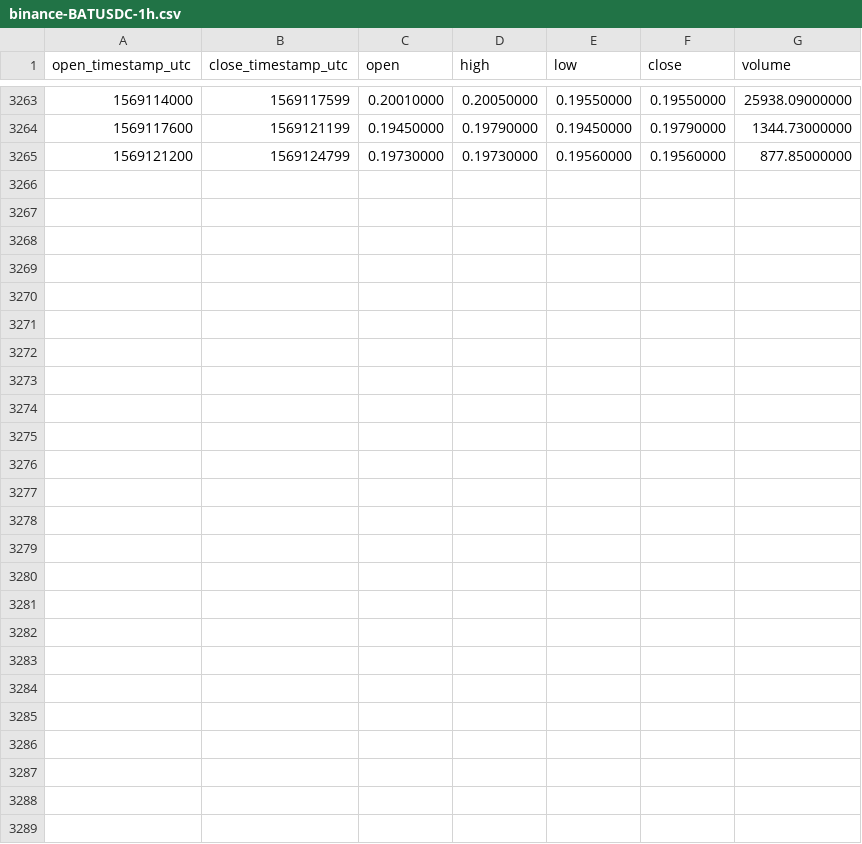
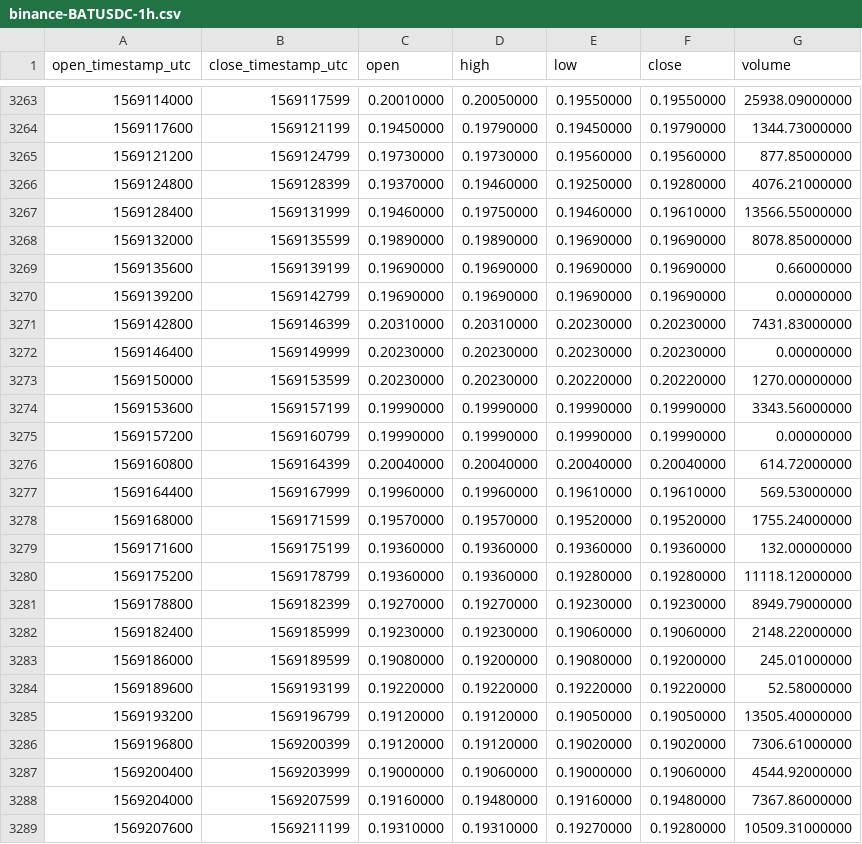
Before and after one commit to cryptobigbro/binance-BATUSDC, a CSV file: binance-BATUSDC-1h.csv, drawn as a sheet; only a part is shown, gaps mark what is left out; the diff names each change by its address in the sheet, - before the commit and + after, or states it on an @@ line.

Commit message:
Update OHLCV data.

```diff
--- a/binance-BATUSDC-1h.csv
+++ b/binance-BATUSDC-1h.csv
+row 3266: 1569124800 | 1569128399 | 0.19370000 | 0.19460000 | 0.19250000 | 0.19280000 | 4076.21000000
+row 3267: 1569128400 | 1569131999 | 0.19460000 | 0.19750000 | 0.19460000 | 0.19610000 | 13566.55000000
+row 3268: 1569132000 | 1569135599 | 0.19890000 | 0.19890000 | 0.19690000 | 0.19690000 | 8078.85000000
+row 3269: 1569135600 | 1569139199 | 0.19690000 | 0.19690000 | 0.19690000 | 0.19690000 | 0.66000000
+row 3270: 1569139200 | 1569142799 | 0.19690000 | 0.19690000 | 0.19690000 | 0.19690000 | 0.00000000
+row 3271: 1569142800 | 1569146399 | 0.20310000 | 0.20310000 | 0.20230000 | 0.20230000 | 7431.83000000
+row 3272: 1569146400 | 1569149999 | 0.20230000 | 0.20230000 | 0.20230000 | 0.20230000 | 0.00000000
+row 3273: 1569150000 | 1569153599 | 0.20230000 | 0.20230000 | 0.20220000 | 0.20220000 | 1270.00000000
+row 3274: 1569153600 | 1569157199 | 0.19990000 | 0.19990000 | 0.19990000 | 0.19990000 | 3343.56000000
+row 3275: 1569157200 | 1569160799 | 0.19990000 | 0.19990000 | 0.19990000 | 0.19990000 | 0.00000000
+row 3276: 1569160800 | 1569164399 | 0.20040000 | 0.20040000 | 0.20040000 | 0.20040000 | 614.72000000
+row 3277: 1569164400 | 1569167999 | 0.19960000 | 0.19960000 | 0.19610000 | 0.19610000 | 569.53000000
+row 3278: 1569168000 | 1569171599 | 0.19570000 | 0.19570000 | 0.19520000 | 0.19520000 | 1755.24000000
+row 3279: 1569171600 | 1569175199 | 0.19360000 | 0.19360000 | 0.19360000 | 0.19360000 | 132.00000000
+row 3280: 1569175200 | 1569178799 | 0.19360000 | 0.19360000 | 0.19280000 | 0.19280000 | 11118.12000000
+row 3281: 1569178800 | 1569182399 | 0.19270000 | 0.19270000 | 0.19230000 | 0.19230000 | 8949.79000000
+row 3282: 1569182400 | 1569185999 | 0.19230000 | 0.19230000 | 0.19060000 | 0.19060000 | 2148.22000000
+row 3283: 1569186000 | 1569189599 | 0.19080000 | 0.19200000 | 0.19080000 | 0.19200000 | 245.01000000
+row 3284: 1569189600 | 1569193199 | 0.19220000 | 0.19220000 | 0.19220000 | 0.19220000 | 52.58000000
+row 3285: 1569193200 | 1569196799 | 0.19120000 | 0.19120000 | 0.19050000 | 0.19050000 | 13505.40000000
+row 3286: 1569196800 | 1569200399 | 0.19120000 | 0.19120000 | 0.19020000 | 0.19020000 | 7306.61000000
+row 3287: 1569200400 | 1569203999 | 0.19000000 | 0.19060000 | 0.19000000 | 0.19060000 | 4544.92000000
+row 3288: 1569204000 | 1569207599 | 0.19160000 | 0.19480000 | 0.19160000 | 0.19480000 | 7367.86000000
+row 3289: 1569207600 | 1569211199 | 0.19310000 | 0.19310000 | 0.19270000 | 0.19280000 | 10509.31000000
```
Also changed, not shown: binance-BATUSDC-1d.csv.
